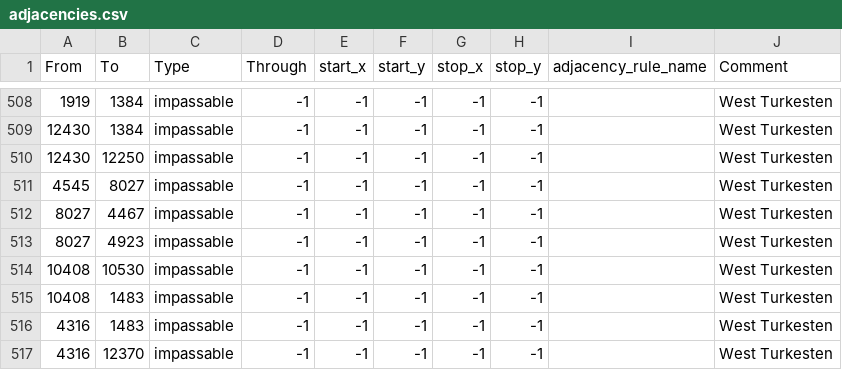
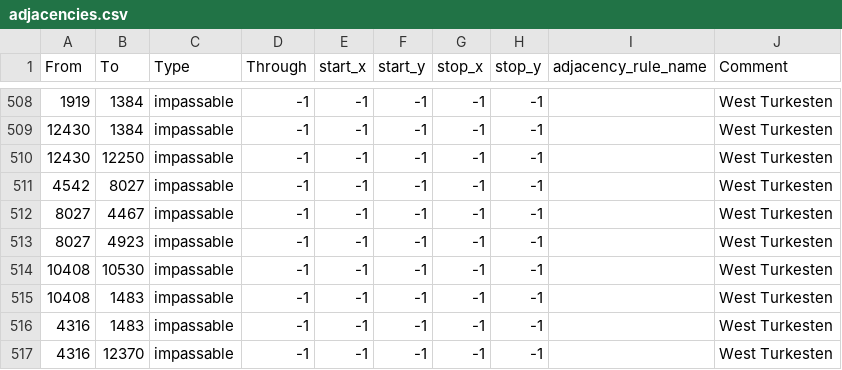
Before and after one commit to MADCAT416/megrez, a CSV file: map/adjacencies.csv, drawn as a sheet; only a part is shown, gaps mark what is left out.

Commit message:
Update adjacencies.csv

```diff
--- a/map/adjacencies.csv
+++ b/map/adjacencies.csv
@@ -510,3 +510,3 @@ From;To;Type;Through;start_x;start_y;stop_x;stop_y;adjacency_rule_name;Comment
 12430;12250;impassable;-1;-1;-1;-1;-1;;West Turkesten
-4545;8027;impassable;-1;-1;-1;-1;-1;;West Turkesten
+4542;8027;impassable;-1;-1;-1;-1;-1;;West Turkesten
 8027;4467;impassable;-1;-1;-1;-1;-1;;West Turkesten
```
